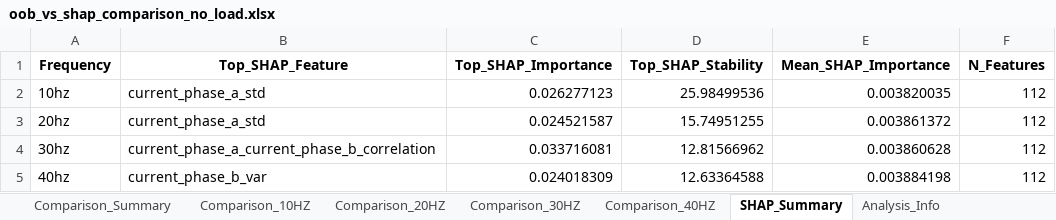
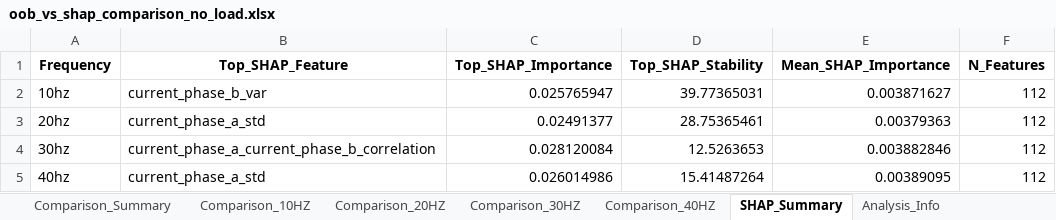
Before and after one commit to efvai/health-asyn-ml, an Excel workbook: notebooks/test_output/oob_vs_shap_comparison_no_load.xlsx, sheet SHAP_Summary, drawn as a sheet; values as stored, in another font and other column widths than the file's, no borders; the diff names each change by its address in the sheet, - before the commit and + after, or states it on an @@ line.

```diff
--- a/notebooks/test_output/oob_vs_shap_comparison_no_load.xlsx (sheet SHAP_Summary)
+++ b/notebooks/test_output/oob_vs_shap_comparison_no_load.xlsx (sheet SHAP_Summary)
-B2 (Top_SHAP_Feature): current_phase_a_std
+B2 (Top_SHAP_Feature): current_phase_b_var
-C2 (Top_SHAP_Importance): 0.026277123
+C2 (Top_SHAP_Importance): 0.025765947
-D2 (Top_SHAP_Stability): 25.98499536
+D2 (Top_SHAP_Stability): 39.77365031
-E2 (Mean_SHAP_Importance): 0.003820035
+E2 (Mean_SHAP_Importance): 0.003871627
-C3 (Top_SHAP_Importance): 0.024521587
+C3 (Top_SHAP_Importance): 0.02491377
-D3 (Top_SHAP_Stability): 15.74951255
+D3 (Top_SHAP_Stability): 28.75365461
-E3 (Mean_SHAP_Importance): 0.003861372
+E3 (Mean_SHAP_Importance): 0.00379363
-C4 (Top_SHAP_Importance): 0.033716081
+C4 (Top_SHAP_Importance): 0.028120084
-D4 (Top_SHAP_Stability): 12.81566962
+D4 (Top_SHAP_Stability): 12.5263653
-E4 (Mean_SHAP_Importance): 0.003860628
+E4 (Mean_SHAP_Importance): 0.003882846
-B5 (Top_SHAP_Feature): current_phase_b_var
+B5 (Top_SHAP_Feature): current_phase_a_std
-C5 (Top_SHAP_Importance): 0.024018309
+C5 (Top_SHAP_Importance): 0.026014986
-D5 (Top_SHAP_Stability): 12.63364588
+D5 (Top_SHAP_Stability): 15.41487264
-E5 (Mean_SHAP_Importance): 0.003884198
+E5 (Mean_SHAP_Importance): 0.00389095
```
Also changed, not shown: sheet Comparison_10HZ, sheet Comparison_30HZ, sheet Comparison_20HZ, sheet Comparison_40HZ, sheet Comparison_Summary, sheet Analysis_Info, notebooks/test_output/cv_results_no_load.xlsx, notebooks/test_output/shap_per_class_10hz_no_load.xlsx, 8 other files.
